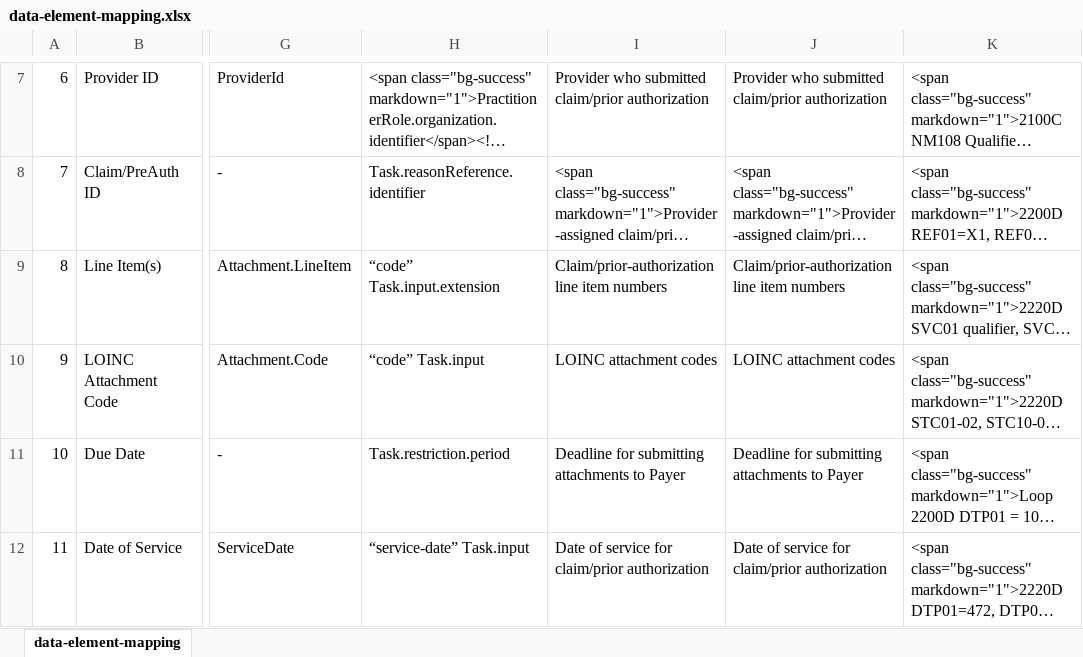
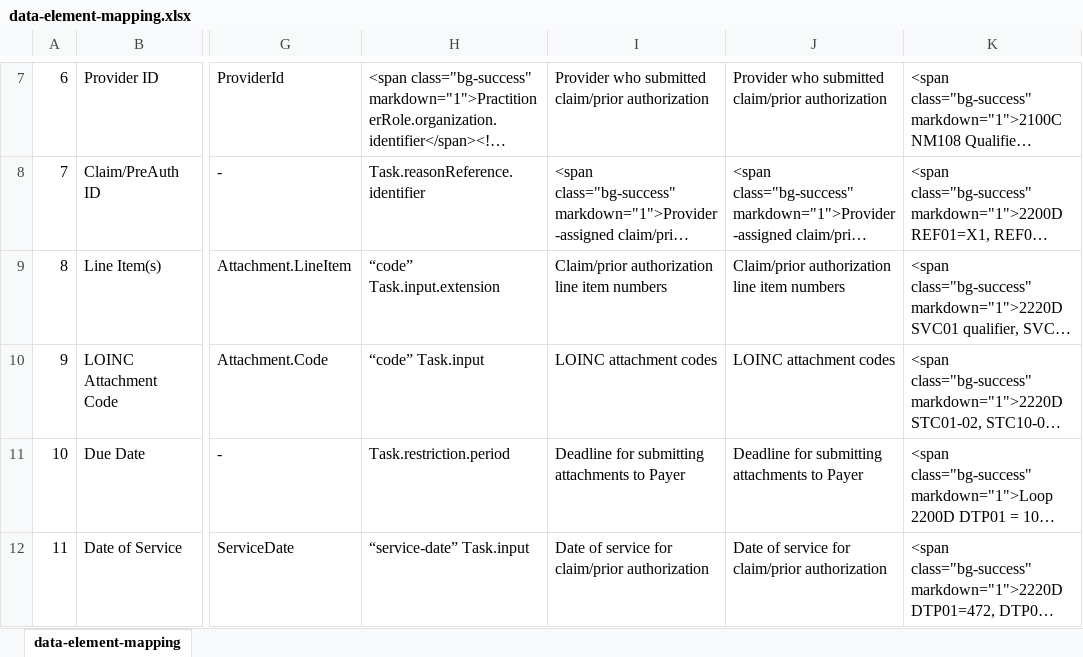
Before and after one commit to HL7/davinci-ecdx, an Excel workbook: input/images/data-element-mapping.xlsx, sheet data-element-mapping, drawn as a sheet; only a part is shown, gaps mark what is left out; long unchanged cells end in …; values as stored, in another font and other column widths than the file's, no borders; charts and pictures not drawn; the diff names each change by its address in the sheet, - before the commit and + after, or states it on an @@ line.

Commit message:
Normalize term “prior authorization” FHIR-38186

```diff
--- a/input/images/data-element-mapping.xlsx (sheet data-element-mapping)
+++ b/input/images/data-element-mapping.xlsx (sheet data-element-mapping)
-I9: Claim/prior-authorization line item numbers
+I9: Claim/prior authorization line item numbers
-J9: Claim/prior-authorization line item numbers
+J9: Claim/prior authorization line item numbers
```
Also changed, not shown: charts or pictures, 7 other files.
